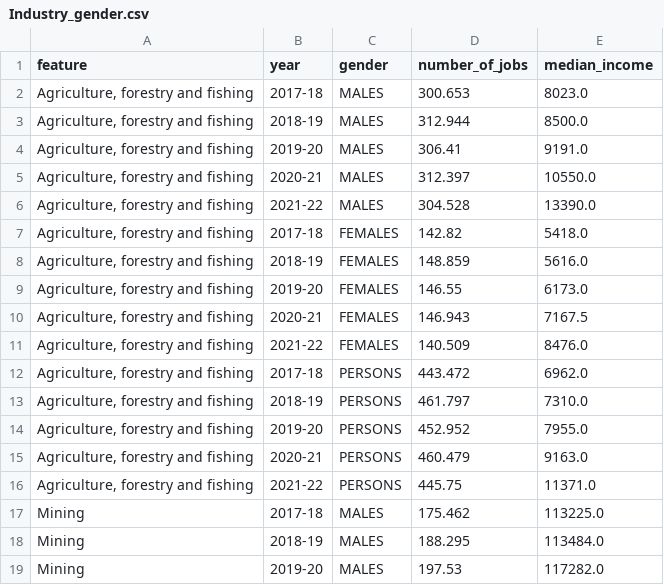
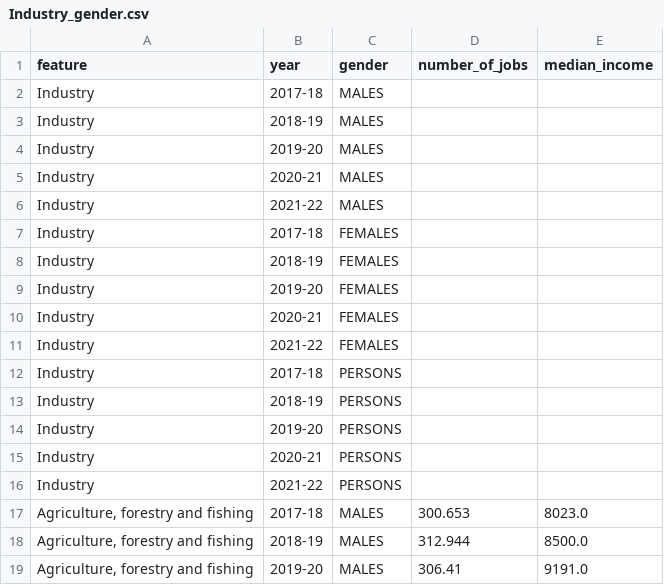
Before and after one commit to JOHNSON2746/DataScience_Project_Team_25, a CSV file: data/pre_transform/Industry_gender.csv, drawn as a sheet; only a part is shown; the shorter side is filled out with more unchanged rows; the diff covers the shown part only.

```diff
--- a/data/pre_transform/Industry_gender.csv
+++ b/data/pre_transform/Industry_gender.csv
@@ -1,2 +1,17 @@
 feature,year,gender,number_of_jobs,median_income
+Industry,2017-18,MALES,,
+Industry,2018-19,MALES,,
+Industry,2019-20,MALES,,
+Industry,2020-21,MALES,,
+Industry,2021-22,MALES,,
+Industry,2017-18,FEMALES,,
+Industry,2018-19,FEMALES,,
+Industry,2019-20,FEMALES,,
+Industry,2020-21,FEMALES,,
+Industry,2021-22,FEMALES,,
+Industry,2017-18,PERSONS,,
+Industry,2018-19,PERSONS,,
+Industry,2019-20,PERSONS,,
+Industry,2020-21,PERSONS,,
+Industry,2021-22,PERSONS,,
 "Agriculture, forestry and fishing",2017-18,MALES,300.653,8023.0
```
Also changed, not shown: 15 removed rows elsewhere in this file, data/pre_transform/Age group_gender.csv, data/pre_transform/Employment size_gender.csv, 4 other files.
